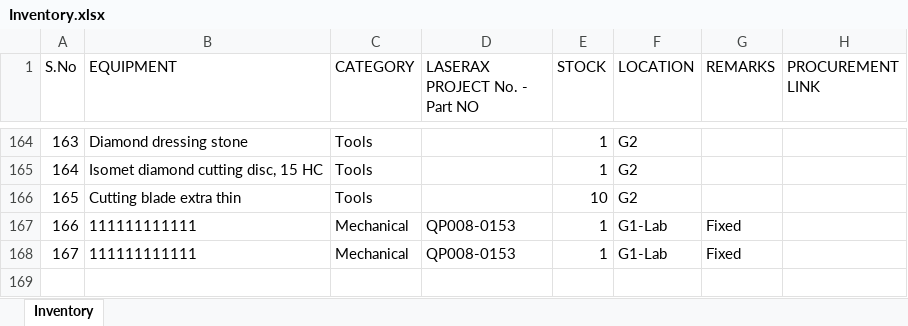
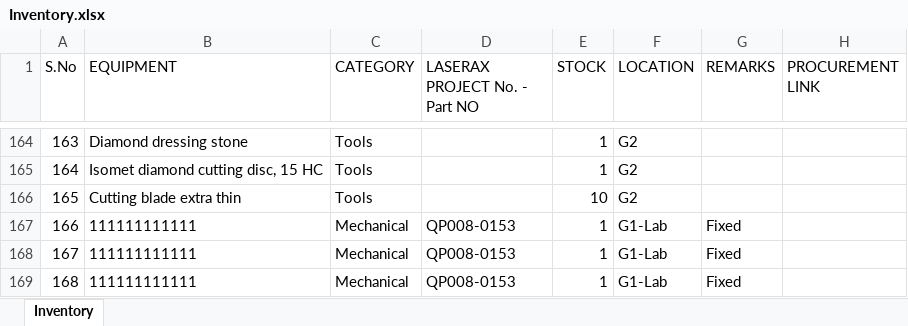
Before and after one commit to BBhattarai445/Inventory-Management, an Excel workbook: Inventory.xlsx, sheet Inventory, drawn as a sheet; only a part is shown, gaps mark what is left out; values as stored, in another font and other column widths than the file's, no borders; the diff names each change by its address in the sheet, - before the commit and + after, or states it on an @@ line.

Commit message:
Update inventory via Streamlit

```diff
--- a/Inventory.xlsx (sheet Inventory)
+++ b/Inventory.xlsx (sheet Inventory)
+row 169: 168 | 111111111111 | Mechanical | QP008-0153 | 1 | G1-Lab | Fixed
```
